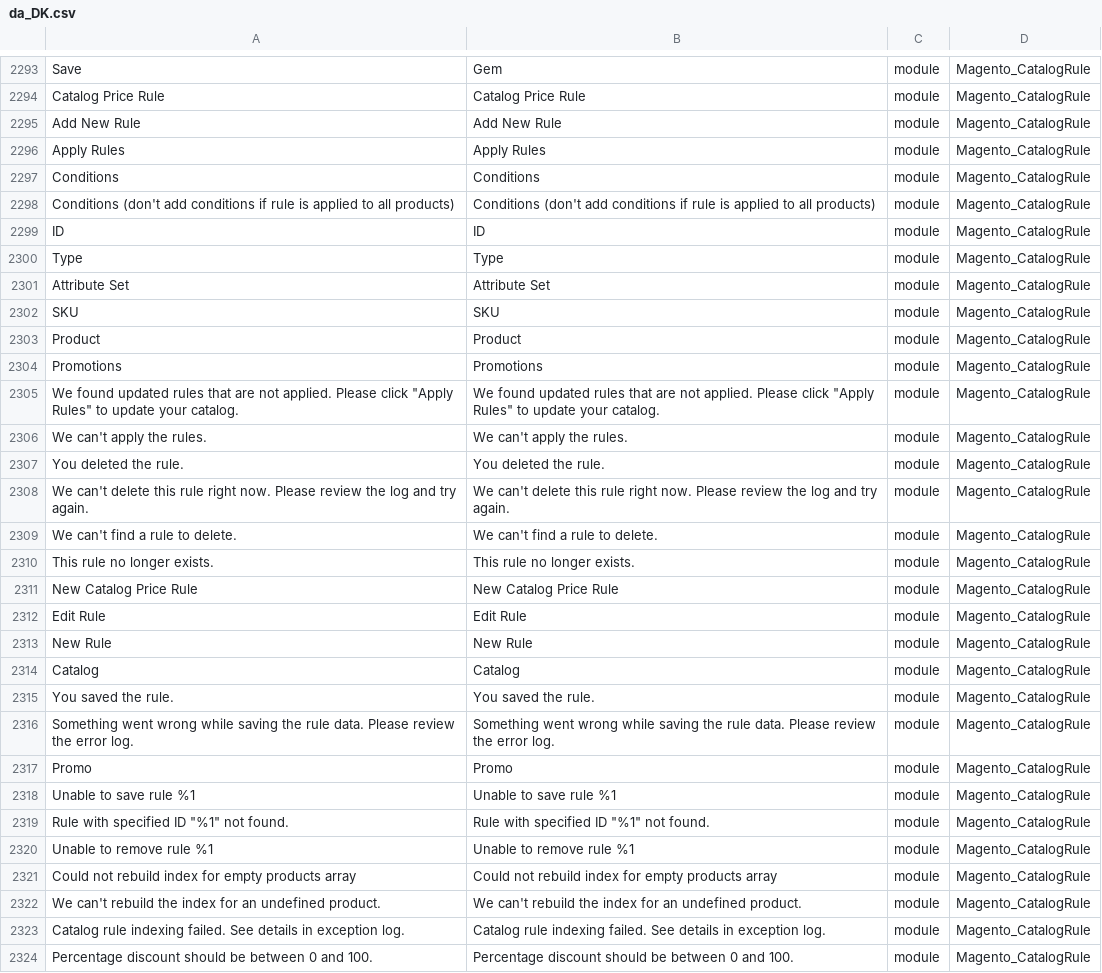
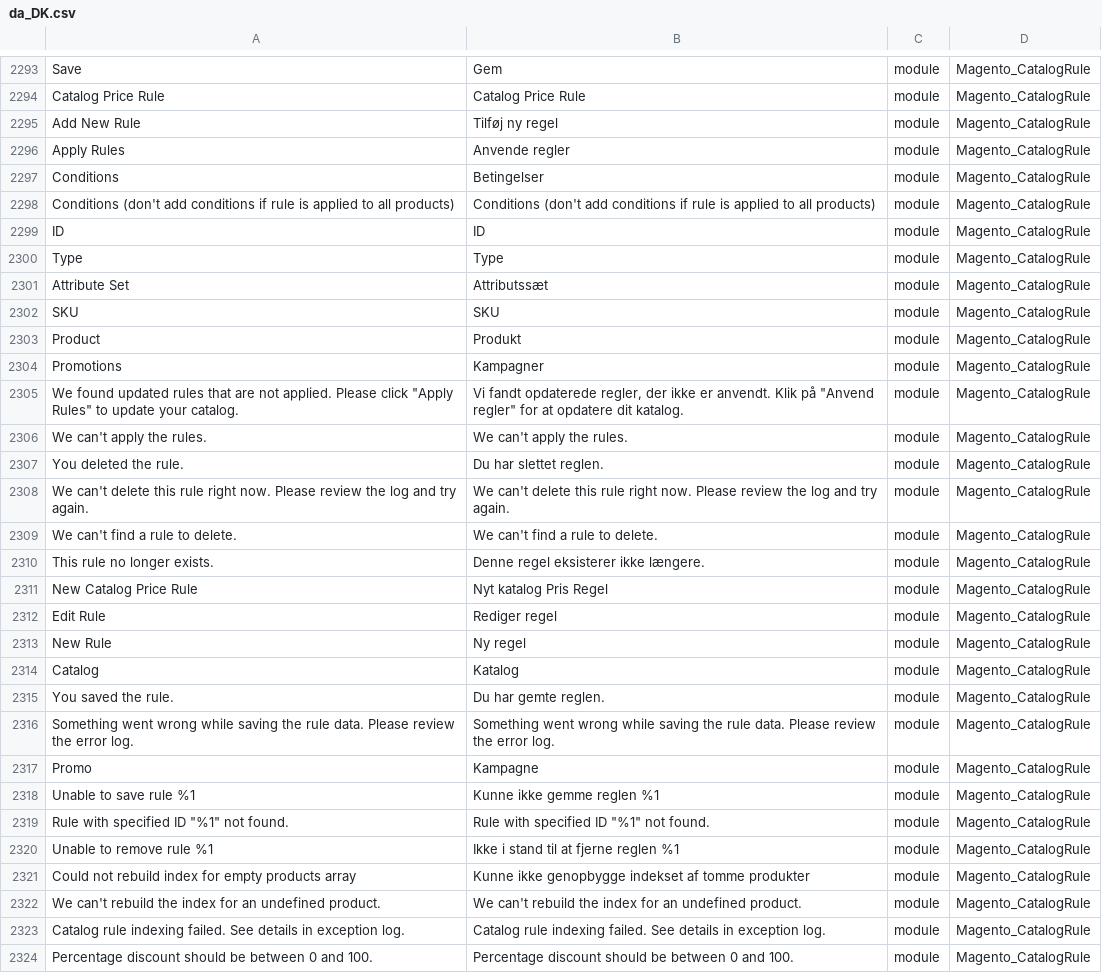
Before and after one commit to mageplaza/magento-2-danish-language-pack, a CSV file: da_DK.csv, drawn as a sheet; only a part is shown, gaps mark what is left out; the diff covers the shown part only.

Commit message:
Update

```diff
--- a/da_DK.csv
+++ b/da_DK.csv
@@ -2295,5 +2295,5 @@ Save,Gem,module,Magento_CatalogRule
 "Catalog Price Rule","Catalog Price Rule",module,Magento_CatalogRule
-"Add New Rule","Add New Rule",module,Magento_CatalogRule
-"Apply Rules","Apply Rules",module,Magento_CatalogRule
-Conditions,Conditions,module,Magento_CatalogRule
+"Add New Rule","Tilføj ny regel",module,Magento_CatalogRule
+"Apply Rules","Anvende regler",module,Magento_CatalogRule
+Conditions,Betingelser,module,Magento_CatalogRule
 "Conditions (don't add conditions if rule is applied to all products)","Conditions (don't add conditions if rule is applied to all products)",module,Magento_CatalogRule
@@ -2301,23 +2301,23 @@ ID,ID,module,Magento_CatalogRule
 Type,Type,module,Magento_CatalogRule
-"Attribute Set","Attribute Set",module,Magento_CatalogRule
+"Attribute Set",Attributssæt,module,Magento_CatalogRule
 SKU,SKU,module,Magento_CatalogRule
-Product,Product,module,Magento_CatalogRule
-Promotions,Promotions,module,Magento_CatalogRule
-"We found updated rules that are not applied. Please click ""Apply Rules"" to update your catalog.","We found updated rules that are not applied. Please click ""Apply Rules"" to update your catalog.",module,Magento_CatalogRule
+Product,Produkt,module,Magento_CatalogRule
+Promotions,Kampagner,module,Magento_CatalogRule
+"We found updated rules that are not applied. Please click ""Apply Rules"" to update your catalog.","Vi fandt opdaterede regler, der ikke er anvendt. Klik på ""Anvend regler"" for at opdatere dit katalog.",module,Magento_CatalogRule
 "We can't apply the rules.","We can't apply the rules.",module,Magento_CatalogRule
-"You deleted the rule.","You deleted the rule.",module,Magento_CatalogRule
+"You deleted the rule.","Du har slettet reglen.",module,Magento_CatalogRule
 "We can't delete this rule right now. Please review the log and try again.","We can't delete this rule right now. Please review the log and try again.",module,Magento_CatalogRule
 "We can't find a rule to delete.","We can't find a rule to delete.",module,Magento_CatalogRule
-"This rule no longer exists.","This rule no longer exists.",module,Magento_CatalogRule
-"New Catalog Price Rule","New Catalog Price Rule",module,Magento_CatalogRule
-"Edit Rule","Edit Rule",module,Magento_CatalogRule
-"New Rule","New Rule",module,Magento_CatalogRule
-Catalog,Catalog,module,Magento_CatalogRule
-"You saved the rule.","You saved the rule.",module,Magento_CatalogRule
+"This rule no longer exists.","Denne regel eksisterer ikke længere.",module,Magento_CatalogRule
+"New Catalog Price Rule","Nyt katalog Pris Regel",module,Magento_CatalogRule
+"Edit Rule","Rediger regel",module,Magento_CatalogRule
+"New Rule","Ny regel",module,Magento_CatalogRule
+Catalog,Katalog,module,Magento_CatalogRule
+"You saved the rule.","Du har gemte reglen.",module,Magento_CatalogRule
 "Something went wrong while saving the rule data. Please review the error log.","Something went wrong while saving the rule data. Please review the error log.",module,Magento_CatalogRule
-Promo,Promo,module,Magento_CatalogRule
-"Unable to save rule %1","Unable to save rule %1",module,Magento_CatalogRule
+Promo,Kampagne,module,Magento_CatalogRule
+"Unable to save rule %1","Kunne ikke gemme reglen %1",module,Magento_CatalogRule
 "Rule with specified ID ""%1"" not found.","Rule with specified ID ""%1"" not found.",module,Magento_CatalogRule
-"Unable to remove rule %1","Unable to remove rule %1",module,Magento_CatalogRule
-"Could not rebuild index for empty products array","Could not rebuild index for empty products array",module,Magento_CatalogRule
+"Unable to remove rule %1","Ikke i stand til at fjerne reglen %1",module,Magento_CatalogRule
+"Could not rebuild index for empty products array","Kunne ikke genopbygge indekset af tomme produkter",module,Magento_CatalogRule
 "We can't rebuild the index for an undefined product.","We can't rebuild the index for an undefined product.",module,Magento_CatalogRule
```
Also changed, not shown: 88 edited cells elsewhere in this file.
